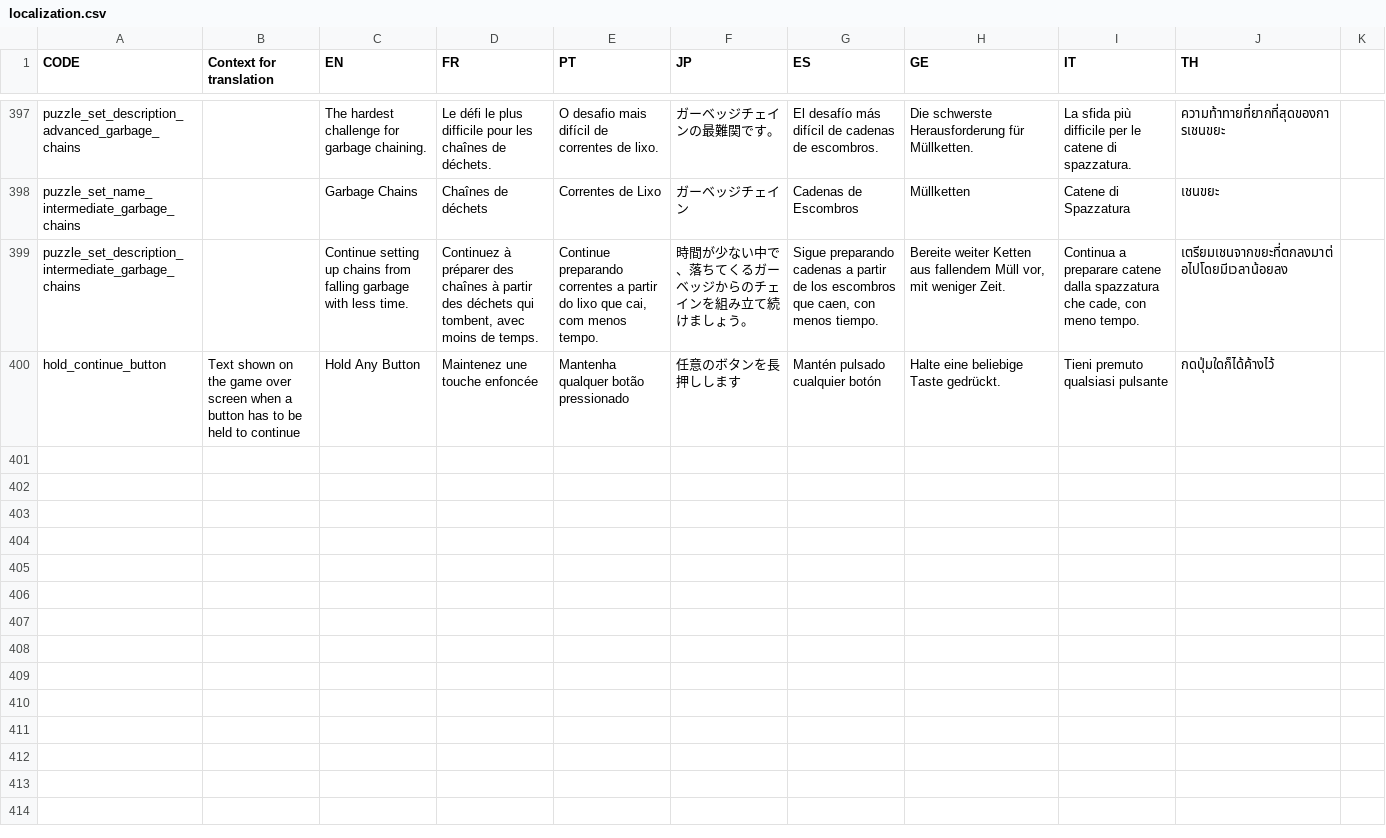
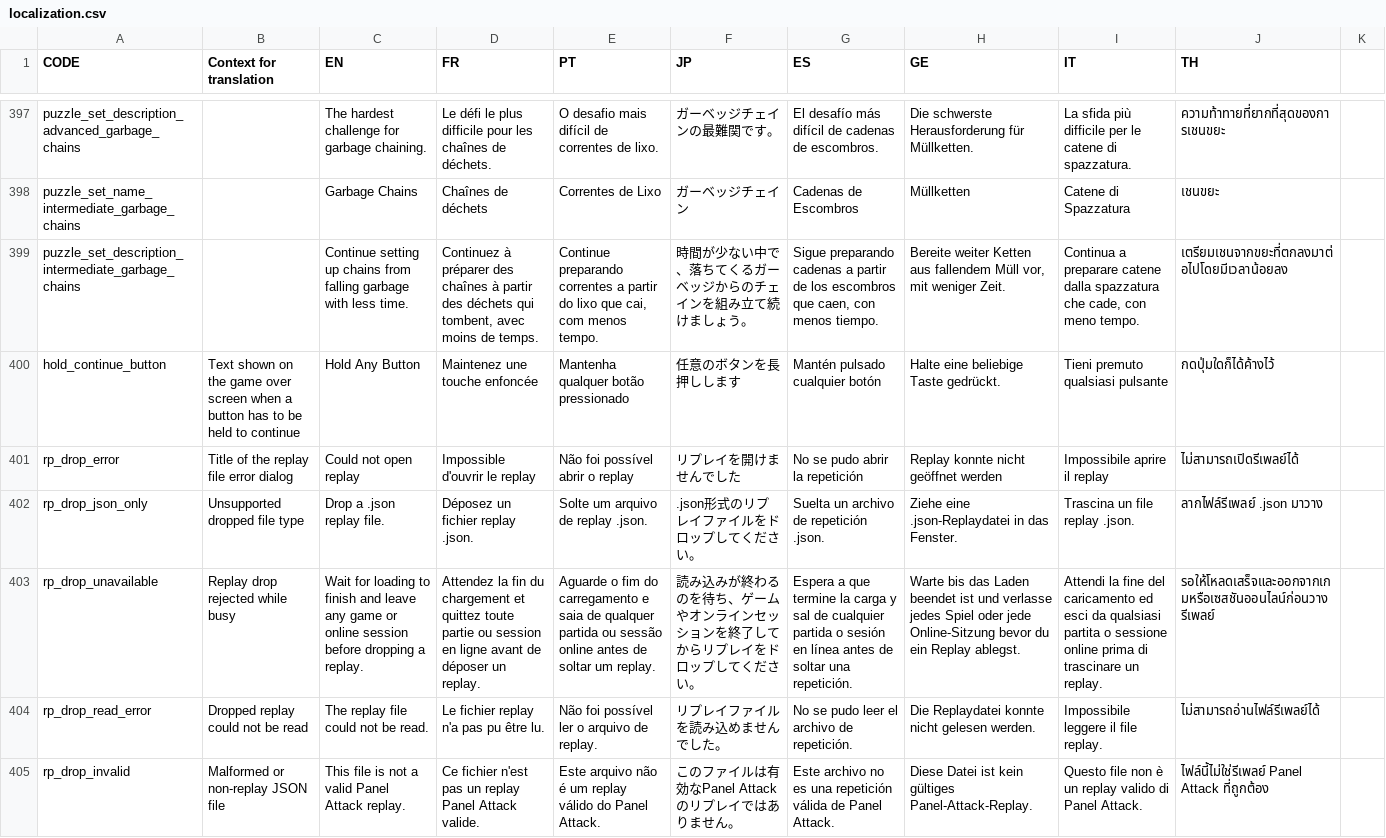
Before and after one commit to panel-attack/panel-game, a CSV file: client/assets/localization.csv, drawn as a sheet; only a part is shown, gaps mark what is left out; the diff names each change by its address in the sheet, - before the commit and + after, or states it on an @@ line.

```diff
--- a/client/assets/localization.csv
+++ b/client/assets/localization.csv
+row 401: rp_drop_error | Title of the replay file error dialog | Could not open replay | Impossible d'ouvrir le replay | Não foi possível abrir o replay | リプレイを開けませんでした | No se pudo abrir la repetición | Replay konnte nicht geöffnet werden | Impossibile aprire il replay | ไม่สามารถเปิดรีเพลย์ได้
+row 402: rp_drop_json_only | Unsupported dropped file type | Drop a .json replay file. | Déposez un fichier replay .json. | Solte um arquivo de replay .json. | .json形式のリプレイファイルをドロップしてください。 | Suelta un archivo de repetición .json. | Ziehe eine .json-Replaydatei in das Fenster. | Trascina un file replay .json. | ลากไฟล์รีเพลย์ .json มาวาง
+row 403: rp_drop_unavailable | Replay drop rejected while busy | Wait for loading to finish and leave any game or online session before dropping a replay. | Attendez la fin du chargement et quittez toute partie ou session en ligne avant de déposer un replay. | Aguarde o fim do carregamento e saia de qualquer partida ou sessão online antes de soltar um replay. | 読み込みが終わるのを待ち、ゲームやオンラインセッションを終了してからリプレイをドロップしてください。 | Espera a que termine la carga y sal de cualquier partida o sesión en línea antes de soltar una repetición. | Warte bis das Laden beendet ist und verlasse jedes Spiel oder jede Online-Sitzung bevor du ein Replay ablegst. | Attendi la fine del caricamento ed esci da qualsiasi partita o sessione online prima di trascinare un replay. | รอให้โหลดเสร็จและออกจากเกมหรือเซสชันออนไลน์ก่อนวางรีเพลย์
+row 404: rp_drop_read_error | Dropped replay could not be read | The replay file could not be read. | Le fichier replay n'a pas pu être lu. | Não foi possível ler o arquivo de replay. | リプレイファイルを読み込めませんでした。 | No se pudo leer el archivo de repetición. | Die Replaydatei konnte nicht gelesen werden. | Impossibile leggere il file replay. | ไม่สามารถอ่านไฟล์รีเพลย์ได้
+row 405: rp_drop_invalid | Malformed or non-replay JSON file | This file is not a valid Panel Attack replay. | Ce fichier n'est pas un replay Panel Attack valide. | Este arquivo não é um replay válido do Panel Attack. | このファイルは有効なPanel Attackのリプレイではありません。 | Este archivo no es una repetición válida de Panel Attack. | Diese Datei ist kein gültiges Panel-Attack-Replay. | Questo file non è un replay valido di Panel Attack. | ไฟล์นี้ไม่ใช่รีเพลย์ Panel Attack ที่ถูกต้อง
```
Also changed, not shown: 6 other files.
